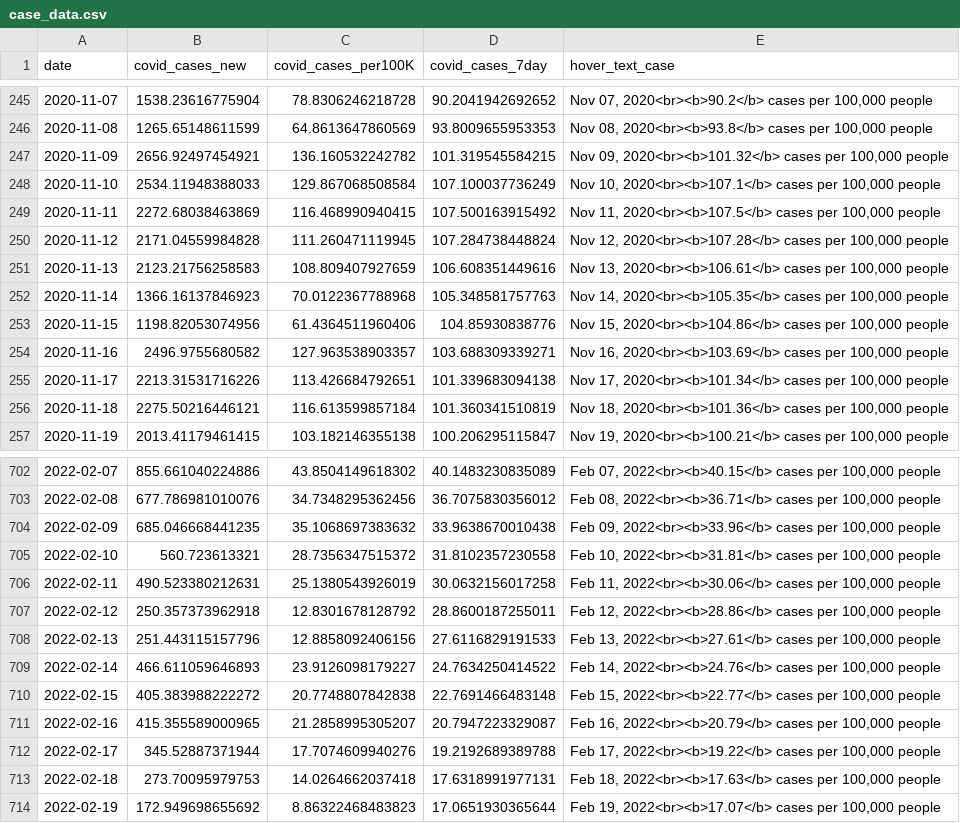
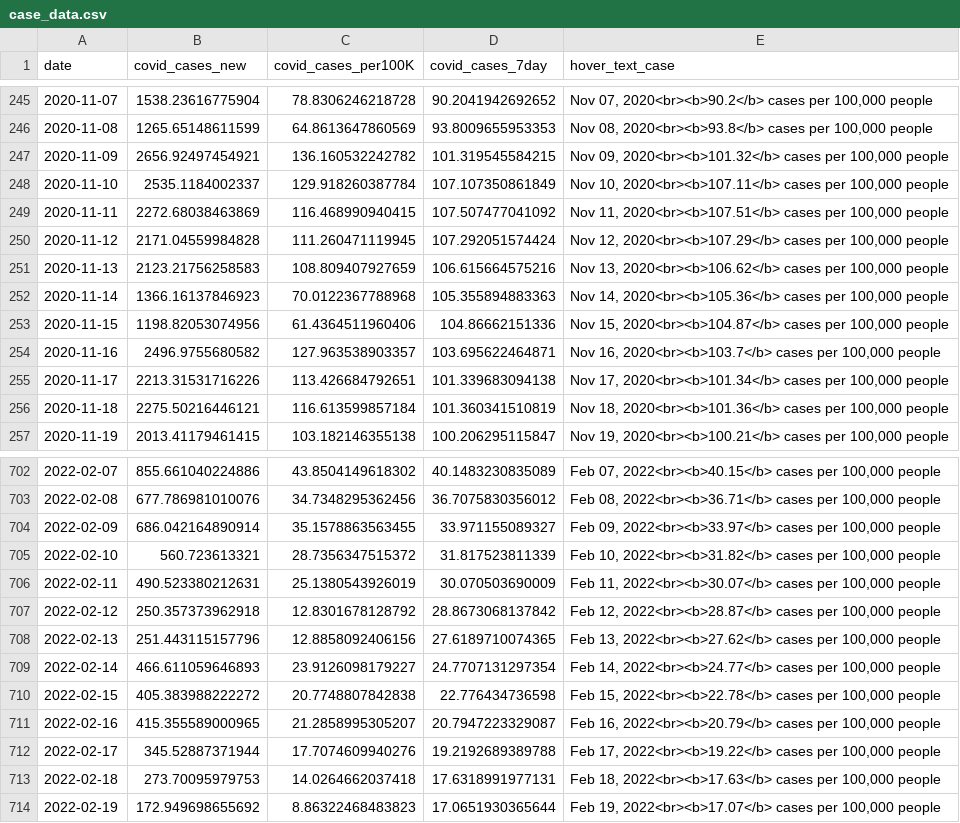
Before and after one commit to Metropolitan-Council/covid-poops, a CSV file: data/case_data.csv, drawn as a sheet; only a part is shown, gaps mark what is left out; the diff covers the shown part only.

```diff
--- a/data/case_data.csv
+++ b/data/case_data.csv
@@ -247,9 +247,9 @@
 2020-11-09,2656.92497454921,136.160532242782,101.319545584215,"Nov 09, 2020<br><b>101.32</b> cases per 100,000 people"
-2020-11-10,2534.11948388033,129.867068508584,107.100037736249,"Nov 10, 2020<br><b>107.1</b> cases per 100,000 people"
-2020-11-11,2272.68038463869,116.468990940415,107.500163915492,"Nov 11, 2020<br><b>107.5</b> cases per 100,000 people"
-2020-11-12,2171.04559984828,111.260471119945,107.284738448824,"Nov 12, 2020<br><b>107.28</b> cases per 100,000 people"
-2020-11-13,2123.21756258583,108.809407927659,106.608351449616,"Nov 13, 2020<br><b>106.61</b> cases per 100,000 people"
-2020-11-14,1366.16137846923,70.0122367788968,105.348581757763,"Nov 14, 2020<br><b>105.35</b> cases per 100,000 people"
-2020-11-15,1198.82053074956,61.4364511960406,104.85930838776,"Nov 15, 2020<br><b>104.86</b> cases per 100,000 people"
-2020-11-16,2496.9755680582,127.963538903357,103.688309339271,"Nov 16, 2020<br><b>103.69</b> cases per 100,000 people"
+2020-11-10,2535.1184002337,129.918260387784,107.107350861849,"Nov 10, 2020<br><b>107.11</b> cases per 100,000 people"
+2020-11-11,2272.68038463869,116.468990940415,107.507477041092,"Nov 11, 2020<br><b>107.51</b> cases per 100,000 people"
+2020-11-12,2171.04559984828,111.260471119945,107.292051574424,"Nov 12, 2020<br><b>107.29</b> cases per 100,000 people"
+2020-11-13,2123.21756258583,108.809407927659,106.615664575216,"Nov 13, 2020<br><b>106.62</b> cases per 100,000 people"
+2020-11-14,1366.16137846923,70.0122367788968,105.355894883363,"Nov 14, 2020<br><b>105.36</b> cases per 100,000 people"
+2020-11-15,1198.82053074956,61.4364511960406,104.86662151336,"Nov 15, 2020<br><b>104.87</b> cases per 100,000 people"
+2020-11-16,2496.9755680582,127.963538903357,103.695622464871,"Nov 16, 2020<br><b>103.7</b> cases per 100,000 people"
 2020-11-17,2213.31531716226,113.426684792651,101.339683094138,"Nov 17, 2020<br><b>101.34</b> cases per 100,000 people"
@@ -703,9 +703,9 @@
 2022-02-08,677.786981010076,34.7348295362456,36.7075830356012,"Feb 08, 2022<br><b>36.71</b> cases per 100,000 people"
-2022-02-09,685.046668441235,35.1068697383632,33.9638670010438,"Feb 09, 2022<br><b>33.96</b> cases per 100,000 people"
-2022-02-10,560.723613321,28.7356347515372,31.8102357230558,"Feb 10, 2022<br><b>31.81</b> cases per 100,000 people"
-2022-02-11,490.523380212631,25.1380543926019,30.0632156017258,"Feb 11, 2022<br><b>30.06</b> cases per 100,000 people"
-2022-02-12,250.357373962918,12.8301678128792,28.8600187255011,"Feb 12, 2022<br><b>28.86</b> cases per 100,000 people"
-2022-02-13,251.443115157796,12.8858092406156,27.6116829191533,"Feb 13, 2022<br><b>27.61</b> cases per 100,000 people"
-2022-02-14,466.611059646893,23.9126098179227,24.7634250414522,"Feb 14, 2022<br><b>24.76</b> cases per 100,000 people"
-2022-02-15,405.383988222272,20.7748807842838,22.7691466483148,"Feb 15, 2022<br><b>22.77</b> cases per 100,000 people"
+2022-02-09,686.042164890914,35.1578863563455,33.971155089327,"Feb 09, 2022<br><b>33.97</b> cases per 100,000 people"
+2022-02-10,560.723613321,28.7356347515372,31.817523811339,"Feb 10, 2022<br><b>31.82</b> cases per 100,000 people"
+2022-02-11,490.523380212631,25.1380543926019,30.070503690009,"Feb 11, 2022<br><b>30.07</b> cases per 100,000 people"
+2022-02-12,250.357373962918,12.8301678128792,28.8673068137842,"Feb 12, 2022<br><b>28.87</b> cases per 100,000 people"
+2022-02-13,251.443115157796,12.8858092406156,27.6189710074365,"Feb 13, 2022<br><b>27.62</b> cases per 100,000 people"
+2022-02-14,466.611059646893,23.9126098179227,24.7707131297354,"Feb 14, 2022<br><b>24.77</b> cases per 100,000 people"
+2022-02-15,405.383988222272,20.7748807842838,22.776434736598,"Feb 15, 2022<br><b>22.78</b> cases per 100,000 people"
 2022-02-16,415.355589000965,21.2858995305207,20.7947223329087,"Feb 16, 2022<br><b>20.79</b> cases per 100,000 people"
```
Also changed, not shown: 7 added rows and 93 edited cells elsewhere in this file, data/clean_load_data.csv, metc-wastewater-covid-monitor/data/case_data.csv, 27 other files.
